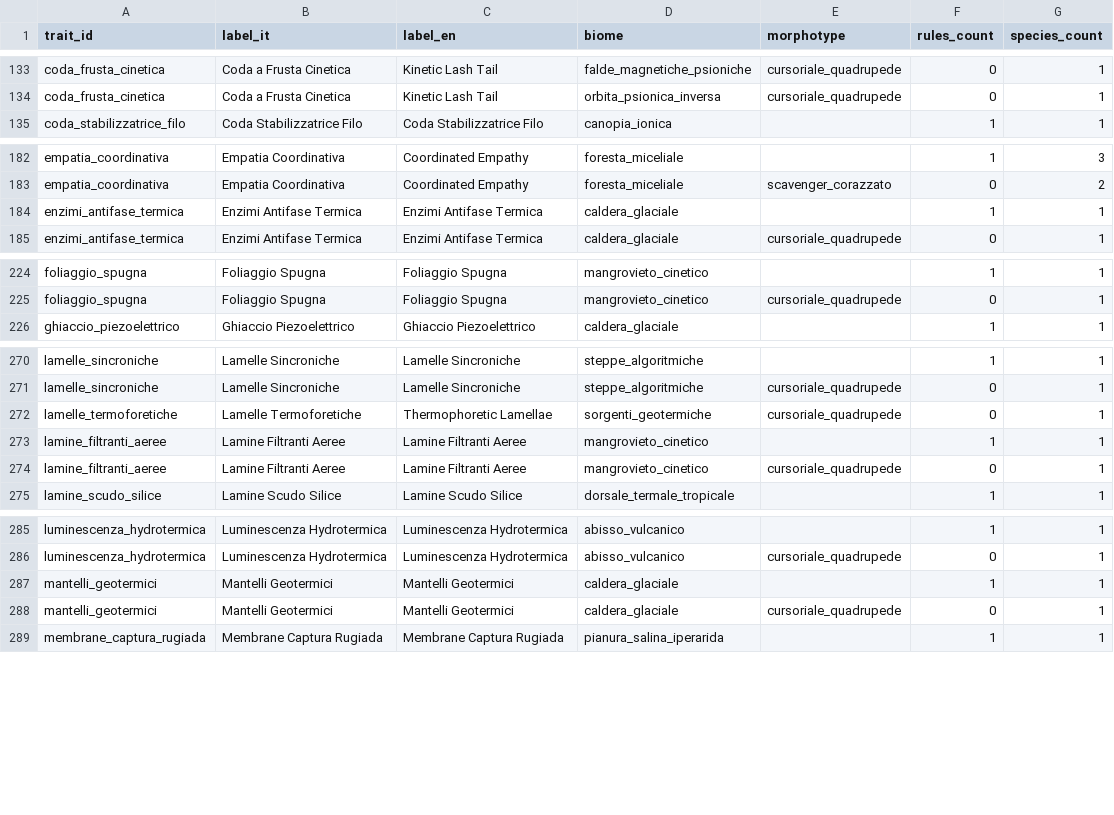
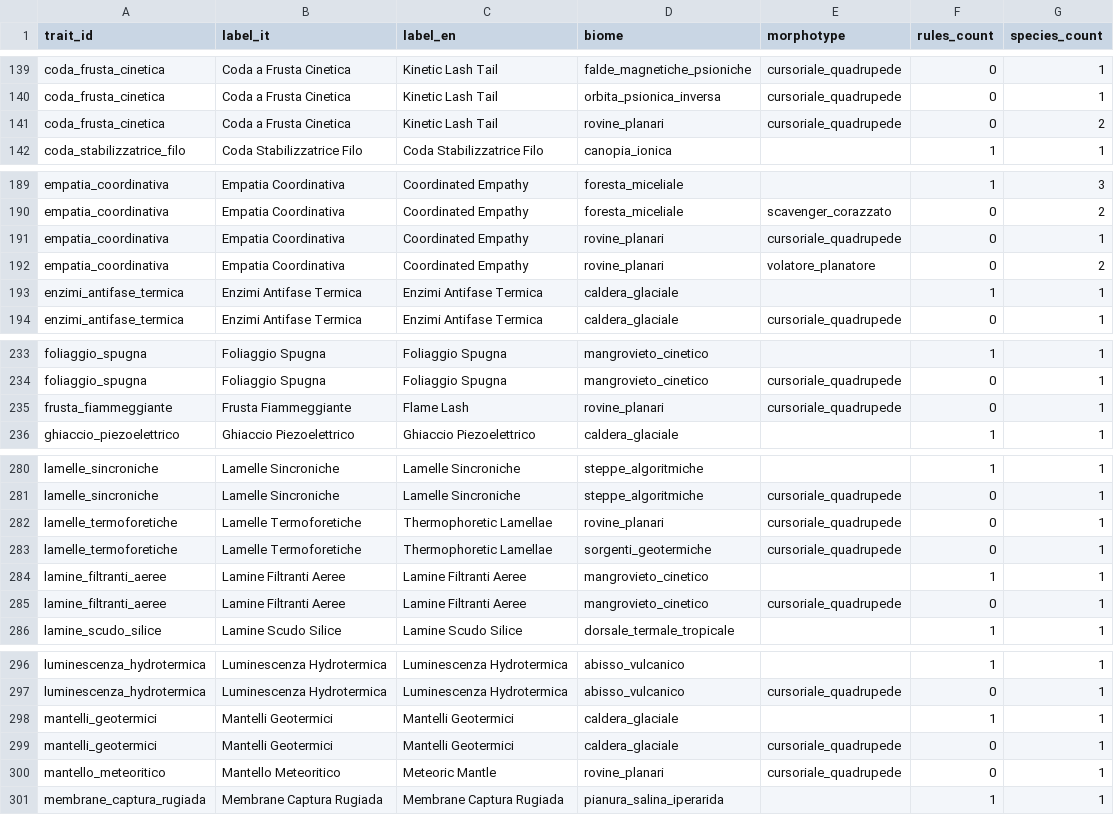
Before and after one commit to MasterDD-L34D/Game, a CSV file: data/derived/analysis/trait_coverage_matrix.csv, drawn as a sheet; only a part is shown, gaps mark what is left out; the diff covers the shown part only.

```diff
--- a/data/derived/analysis/trait_coverage_matrix.csv
+++ b/data/derived/analysis/trait_coverage_matrix.csv
@@ -134,2 +140,3 @@ coda_frusta_cinetica,Coda a Frusta Cinetica,Kinetic Lash Tail,falde_magnetiche_p
 coda_frusta_cinetica,Coda a Frusta Cinetica,Kinetic Lash Tail,orbita_psionica_inversa,cursoriale_quadrupede,0,1
+coda_frusta_cinetica,Coda a Frusta Cinetica,Kinetic Lash Tail,rovine_planari,cursoriale_quadrupede,0,2
 coda_stabilizzatrice_filo,Coda Stabilizzatrice Filo,Coda Stabilizzatrice Filo,canopia_ionica,,1,1
@@ -183,2 +190,4 @@ empatia_coordinativa,Empatia Coordinativa,Coordinated Empathy,foresta_miceliale,
 empatia_coordinativa,Empatia Coordinativa,Coordinated Empathy,foresta_miceliale,scavenger_corazzato,0,2
+empatia_coordinativa,Empatia Coordinativa,Coordinated Empathy,rovine_planari,cursoriale_quadrupede,0,1
+empatia_coordinativa,Empatia Coordinativa,Coordinated Empathy,rovine_planari,volatore_planatore,0,2
 enzimi_antifase_termica,Enzimi Antifase Termica,Enzimi Antifase Termica,caldera_glaciale,,1,1
@@ -225,2 +234,3 @@ foliaggio_spugna,Foliaggio Spugna,Foliaggio Spugna,mangrovieto_cinetico,,1,1
 foliaggio_spugna,Foliaggio Spugna,Foliaggio Spugna,mangrovieto_cinetico,cursoriale_quadrupede,0,1
+frusta_fiammeggiante,Frusta Fiammeggiante,Flame Lash,rovine_planari,cursoriale_quadrupede,0,1
 ghiaccio_piezoelettrico,Ghiaccio Piezoelettrico,Ghiaccio Piezoelettrico,caldera_glaciale,,1,1
@@ -271,2 +281,3 @@ lamelle_sincroniche,Lamelle Sincroniche,Lamelle Sincroniche,steppe_algoritmiche,
 lamelle_sincroniche,Lamelle Sincroniche,Lamelle Sincroniche,steppe_algoritmiche,cursoriale_quadrupede,0,1
+lamelle_termoforetiche,Lamelle Termoforetiche,Thermophoretic Lamellae,rovine_planari,cursoriale_quadrupede,0,1
 lamelle_termoforetiche,Lamelle Termoforetiche,Thermophoretic Lamellae,sorgenti_geotermiche,cursoriale_quadrupede,0,1
@@ -288,2 +299,3 @@ mantelli_geotermici,Mantelli Geotermici,Mantelli Geotermici,caldera_glaciale,,1,
 mantelli_geotermici,Mantelli Geotermici,Mantelli Geotermici,caldera_glaciale,cursoriale_quadrupede,0,1
+mantello_meteoritico,Mantello Meteoritico,Meteoric Mantle,rovine_planari,cursoriale_quadrupede,0,1
 membrane_captura_rugiada,Membrane Captura Rugiada,Membrane Captura Rugiada,pianura_salina_iperarida,,1,1
```
Also changed, not shown: 10 added rows elsewhere in this file, 6 other files.
